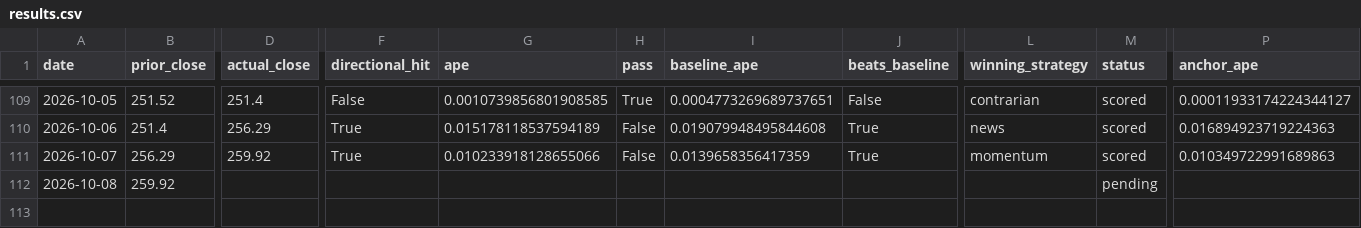
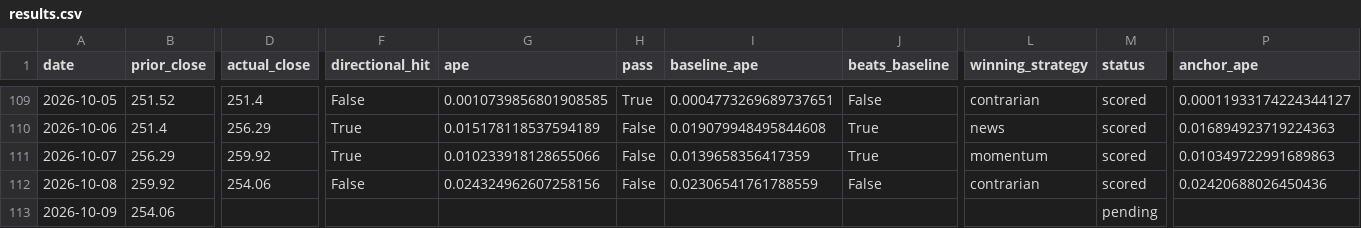
Before and after one commit to fabiopiazza59-hue/agentic-flow-demo, a CSV file: self-improvement_loop/results/results.csv, drawn as a sheet; only a part is shown, gaps mark what is left out; rows hold the shown columns only; the diff names each change by its address in the sheet, - before the commit and + after, or states it on an @@ line.

```diff
--- a/self-improvement_loop/results/results.csv
+++ b/self-improvement_loop/results/results.csv
-D112 (actual_close): (empty)
+D112 (actual_close): 254.06
-F112 (directional_hit): (empty)
+F112 (directional_hit): False
-G112 (ape): (empty)
+G112 (ape): 0.024324962607258156
-H112 (pass): (empty)
+H112 (pass): False
-I112 (baseline_ape): (empty)
+I112 (baseline_ape): 0.02306541761788559
-J112 (beats_baseline): (empty)
+J112 (beats_baseline): False
-L112 (winning_strategy): (empty)
+L112 (winning_strategy): contrarian
-M112 (status): pending
+M112 (status): scored
-P112 (anchor_ape): (empty)
+P112 (anchor_ape): 0.02420688026450436
+row 113: 2026-10-09 | 254.06 |  |  |  |  |  |  |  | pending
```
Also changed, not shown: 14 other files.
